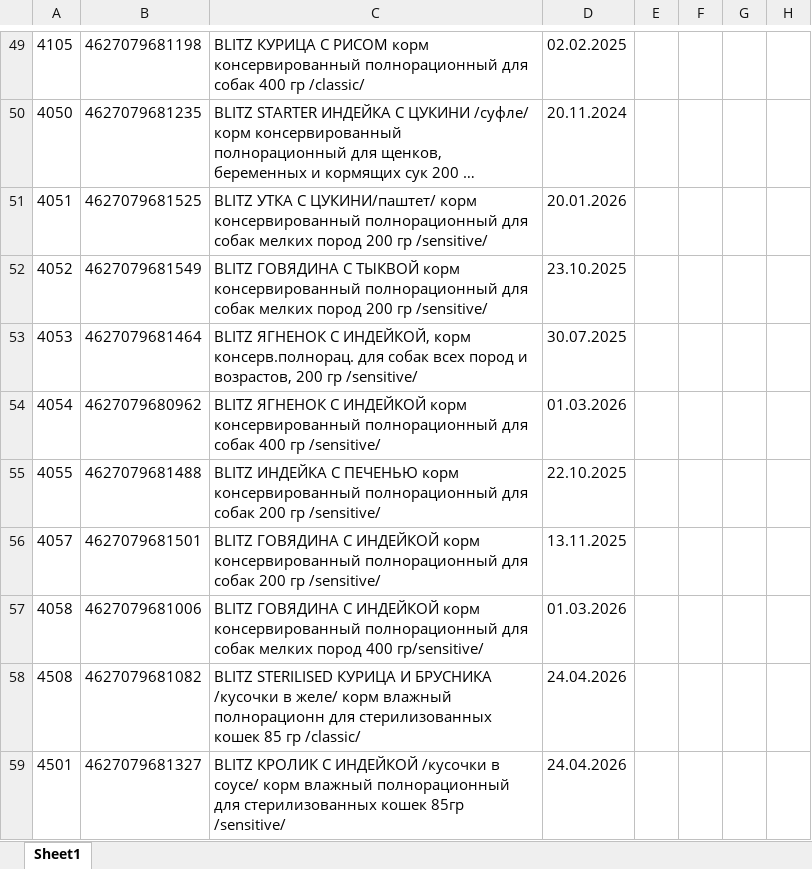
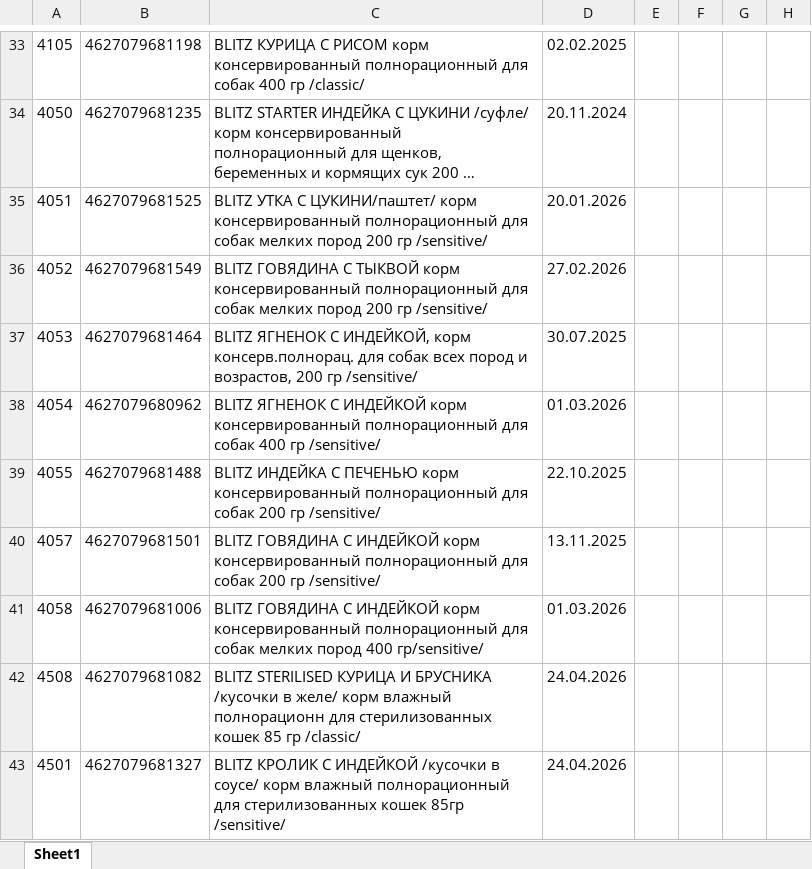
Before and after one commit to AliakseiPischyk/ObnovlenieOstatkov, an Excel workbook: new kartochki/spk.xlsx, sheet Sheet1, drawn as a sheet; only a part is shown, gaps mark what is left out; long unchanged cells end in …; values as stored, in another font and other column widths than the file's, no borders; addresses are those after the commit; the diff covers the shown part only; the diff names each change by its address in the sheet, - before the commit and + after, or states it on an @@ line.

```diff
--- a/new kartochki/spk.xlsx (sheet Sheet1)
+++ b/new kartochki/spk.xlsx (sheet Sheet1)
-D36: 23.10.2025
+D36: 27.02.2026
```
Also changed, not shown: 1 added row, 17 removed rows and 2 edited cells elsewhere in this sheet, new kartochki/trbt.xlsx, result/alpaka.xlsx, 9 other files.
